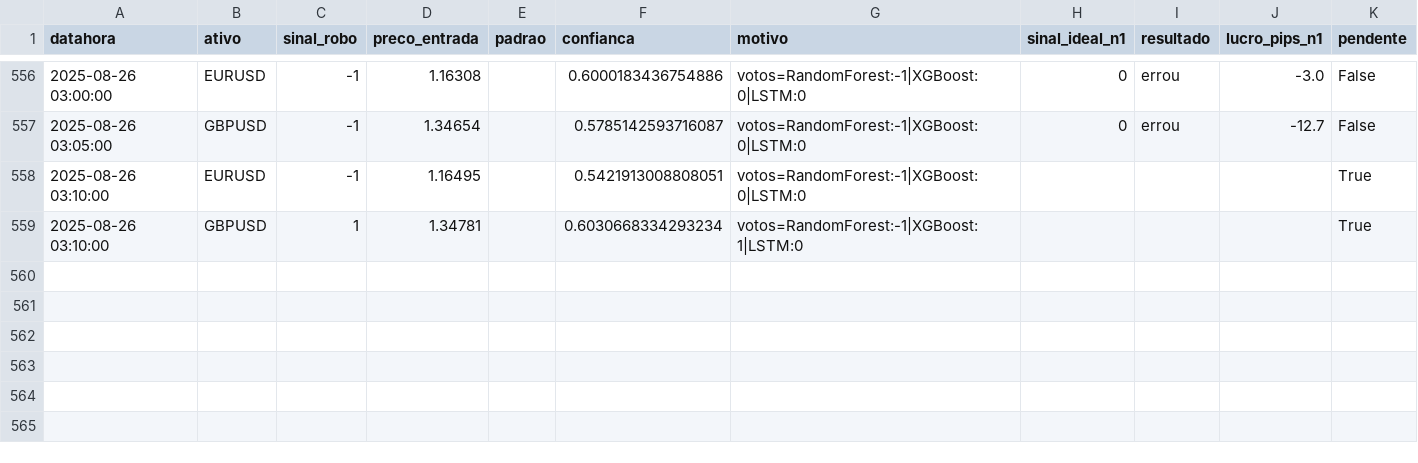
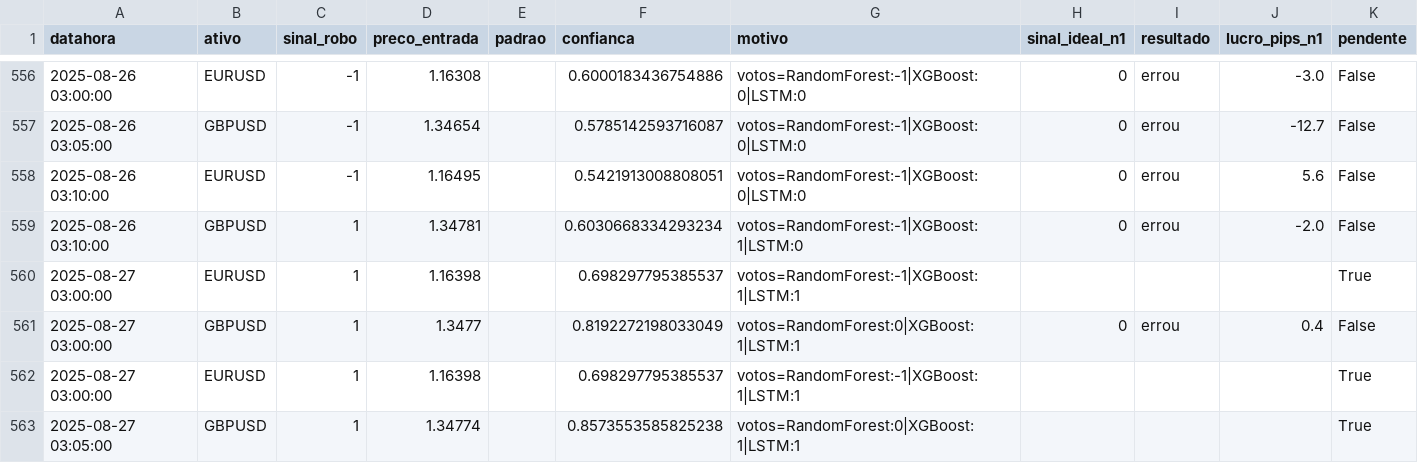
Before and after one commit to EduardoGrieger/Robo-Trader, a CSV file: dados/validacao_decisoes.csv, drawn as a sheet; only a part is shown, gaps mark what is left out.

```diff
--- a/dados/validacao_decisoes.csv
+++ b/dados/validacao_decisoes.csv
@@ -557,3 +557,7 @@ datahora,ativo,sinal_robo,preco_entrada,padrao,confianca,motivo,sinal_ideal_n1,r
 2025-08-26 03:05:00,GBPUSD,-1,1.34654,,0.5785142593716087,votos=RandomForest:-1|XGBoost:0|LSTM:0,0,errou,-12.7,False
-2025-08-26 03:10:00,EURUSD,-1,1.16495,,0.5421913008808051,votos=RandomForest:-1|XGBoost:0|LSTM:0,,,,True
-2025-08-26 03:10:00,GBPUSD,1,1.34781,,0.6030668334293234,votos=RandomForest:-1|XGBoost:1|LSTM:0,,,,True
+2025-08-26 03:10:00,EURUSD,-1,1.16495,,0.5421913008808051,votos=RandomForest:-1|XGBoost:0|LSTM:0,0,errou,5.6,False
+2025-08-26 03:10:00,GBPUSD,1,1.34781,,0.6030668334293234,votos=RandomForest:-1|XGBoost:1|LSTM:0,0,errou,-2.0,False
+2025-08-27 03:00:00,EURUSD,1,1.16398,,0.698297795385537,votos=RandomForest:-1|XGBoost:1|LSTM:1,,,,True
+2025-08-27 03:00:00,GBPUSD,1,1.3477,,0.8192272198033049,votos=RandomForest:0|XGBoost:1|LSTM:1,0,errou,0.4,False
+2025-08-27 03:00:00,EURUSD,1,1.16398,,0.698297795385537,votos=RandomForest:-1|XGBoost:1|LSTM:1,,,,True
+2025-08-27 03:05:00,GBPUSD,1,1.34774,,0.8573553585825238,votos=RandomForest:0|XGBoost:1|LSTM:1,,,,True
```
Also changed, not shown: dados/contextos_ordens.csv, dados/memoria_adaptativa.csv, 50 other files.
